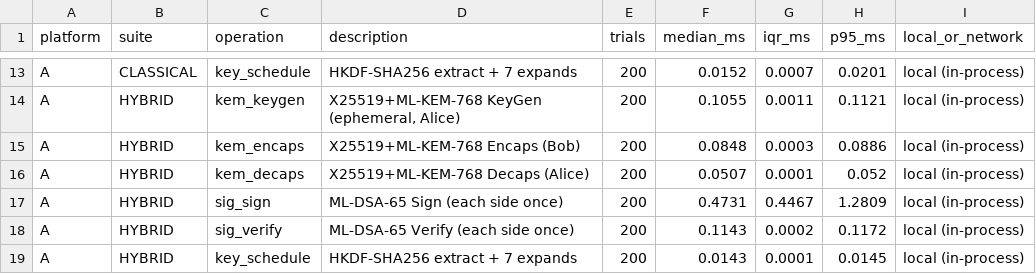
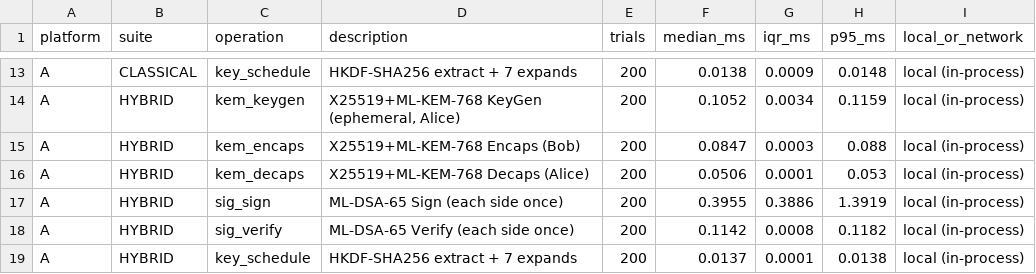
Before and after one commit to Siddartharekanti/PQC-ML-kem-and-ML-dsa, a CSV file: results/primitive_timings.csv, drawn as a sheet; only a part is shown, gaps mark what is left out; the diff covers the shown part only; the diff names each change by its address in the sheet, - before the commit and + after, or states it on an @@ line.

```diff
--- a/results/primitive_timings.csv
+++ b/results/primitive_timings.csv
-F13 (median_ms): 0.0152
+F13 (median_ms): 0.0138
-G13 (iqr_ms): 0.0007
+G13 (iqr_ms): 0.0009
-H13 (p95_ms): 0.0201
+H13 (p95_ms): 0.0148
-F14 (median_ms): 0.1055
+F14 (median_ms): 0.1052
-G14 (iqr_ms): 0.0011
+G14 (iqr_ms): 0.0034
-H14 (p95_ms): 0.1121
+H14 (p95_ms): 0.1159
-F15 (median_ms): 0.0848
+F15 (median_ms): 0.0847
-H15 (p95_ms): 0.0886
+H15 (p95_ms): 0.088
-F16 (median_ms): 0.0507
+F16 (median_ms): 0.0506
-H16 (p95_ms): 0.052
+H16 (p95_ms): 0.053
-F17 (median_ms): 0.4731
+F17 (median_ms): 0.3955
-G17 (iqr_ms): 0.4467
+G17 (iqr_ms): 0.3886
-H17 (p95_ms): 1.2809
+H17 (p95_ms): 1.3919
-F18 (median_ms): 0.1143
+F18 (median_ms): 0.1142
-G18 (iqr_ms): 0.0002
+G18 (iqr_ms): 0.0008
-H18 (p95_ms): 0.1172
+H18 (p95_ms): 0.1182
-F19 (median_ms): 0.0143
+F19 (median_ms): 0.0137
-H19 (p95_ms): 0.0145
+H19 (p95_ms): 0.0138
```
Also changed, not shown: 32 edited cells elsewhere in this file, results/handshake_trials.csv, results/payload_results.csv, 12 other files.
